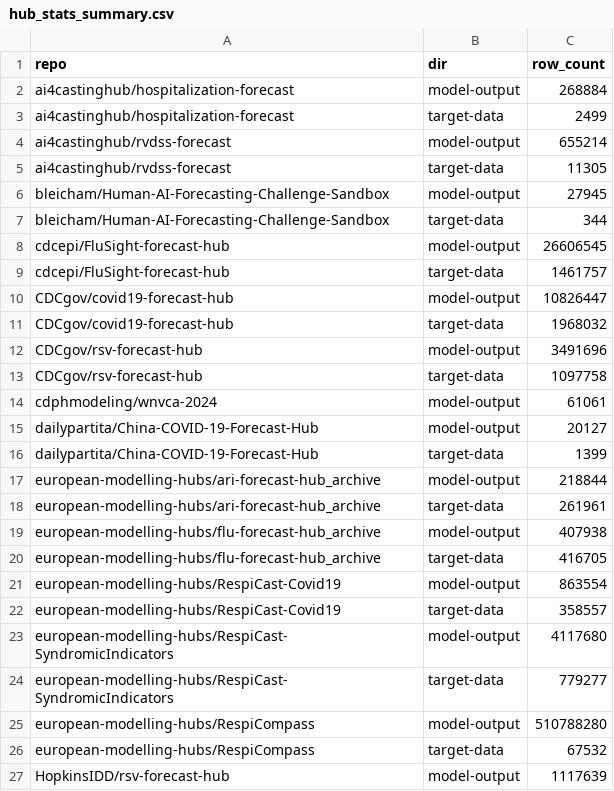
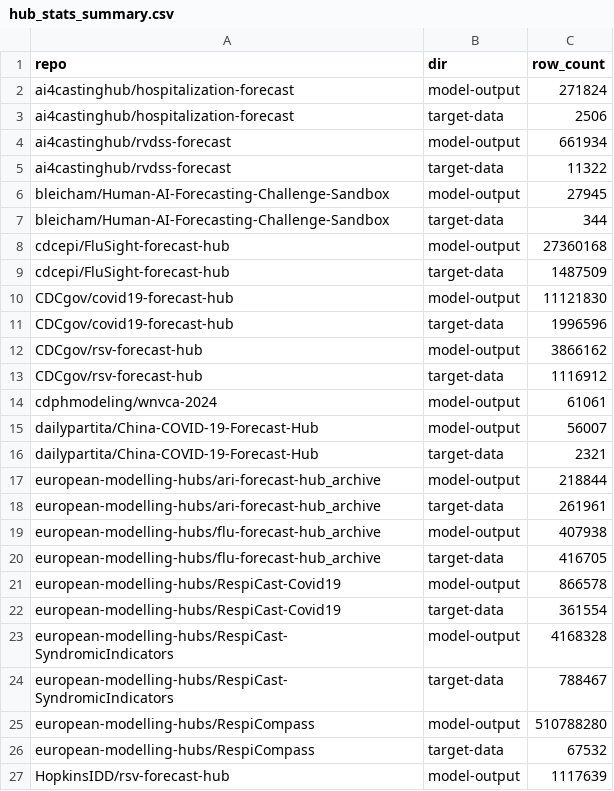
Before and after one commit to hubverse-org/hubverse-site, a CSV file: output/hub_stats_summary.csv, drawn as a sheet; only a part is shown; the diff covers the shown part only.

```diff
--- a/output/hub_stats_summary.csv
+++ b/output/hub_stats_summary.csv
@@ -1,17 +1,17 @@
 repo,dir,row_count
-ai4castinghub/hospitalization-forecast,model-output,268884
-ai4castinghub/hospitalization-forecast,target-data,2499
-ai4castinghub/rvdss-forecast,model-output,655214
-ai4castinghub/rvdss-forecast,target-data,11305
+ai4castinghub/hospitalization-forecast,model-output,271824
+ai4castinghub/hospitalization-forecast,target-data,2506
+ai4castinghub/rvdss-forecast,model-output,661934
+ai4castinghub/rvdss-forecast,target-data,11322
 bleicham/Human-AI-Forecasting-Challenge-Sandbox,model-output,27945
 bleicham/Human-AI-Forecasting-Challenge-Sandbox,target-data,344
-cdcepi/FluSight-forecast-hub,model-output,26606545
-cdcepi/FluSight-forecast-hub,target-data,1461757
-CDCgov/covid19-forecast-hub,model-output,10826447
-CDCgov/covid19-forecast-hub,target-data,1968032
-CDCgov/rsv-forecast-hub,model-output,3491696
-CDCgov/rsv-forecast-hub,target-data,1097758
+cdcepi/FluSight-forecast-hub,model-output,27360168
+cdcepi/FluSight-forecast-hub,target-data,1487509
+CDCgov/covid19-forecast-hub,model-output,11121830
+CDCgov/covid19-forecast-hub,target-data,1996596
+CDCgov/rsv-forecast-hub,model-output,3866162
+CDCgov/rsv-forecast-hub,target-data,1116912
 cdphmodeling/wnvca-2024,model-output,61061
-dailypartita/China-COVID-19-Forecast-Hub,model-output,20127
-dailypartita/China-COVID-19-Forecast-Hub,target-data,1399
+dailypartita/China-COVID-19-Forecast-Hub,model-output,56007
+dailypartita/China-COVID-19-Forecast-Hub,target-data,2321
 european-modelling-hubs/ari-forecast-hub_archive,model-output,218844
@@ -20,6 +20,6 @@ european-modelling-hubs/flu-forecast-hub_archive,model-output,407938
 european-modelling-hubs/flu-forecast-hub_archive,target-data,416705
-european-modelling-hubs/RespiCast-Covid19,model-output,863554
-european-modelling-hubs/RespiCast-Covid19,target-data,358557
-european-modelling-hubs/RespiCast-SyndromicIndicators,model-output,4117680
-european-modelling-hubs/RespiCast-SyndromicIndicators,target-data,779277
+european-modelling-hubs/RespiCast-Covid19,model-output,866578
+european-modelling-hubs/RespiCast-Covid19,target-data,361554
+european-modelling-hubs/RespiCast-SyndromicIndicators,model-output,4168328
+european-modelling-hubs/RespiCast-SyndromicIndicators,target-data,788467
 european-modelling-hubs/RespiCompass,model-output,510788280
```
Also changed, not shown: 7 edited cells elsewhere in this file, 15 other files.
